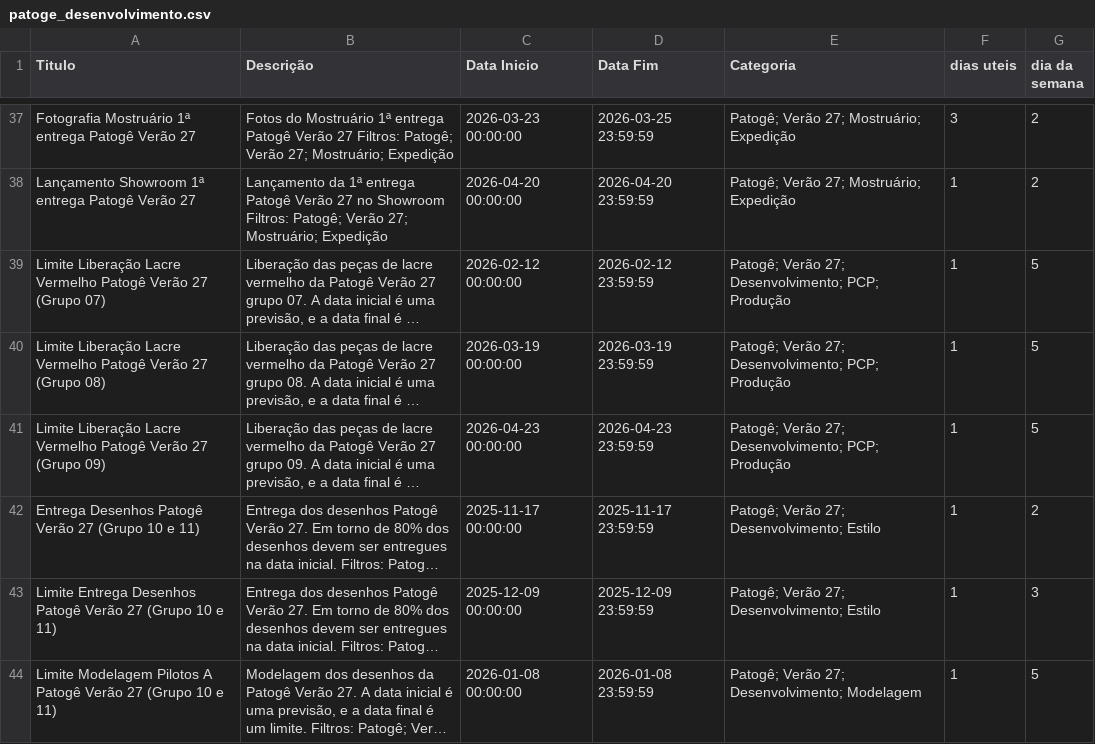
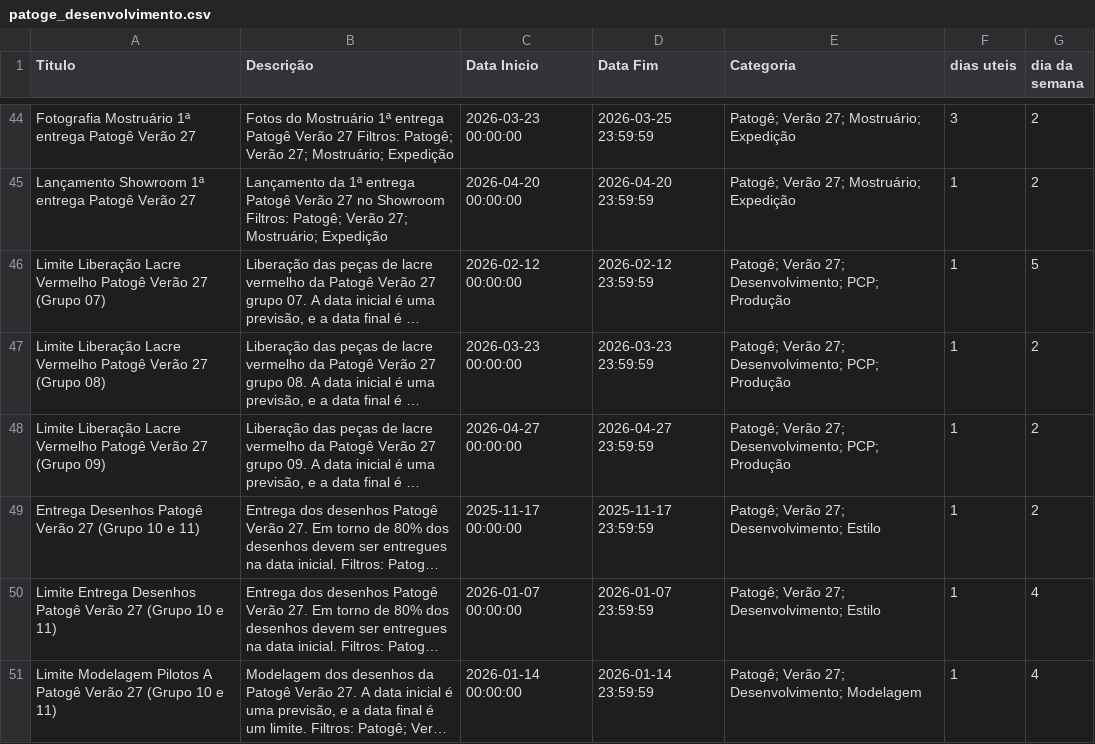
Before and after one commit to bkdac06/calendario_ptg, a CSV file: patoge_desenvolvimento.csv, drawn as a sheet; only a part is shown, gaps mark what is left out; long unchanged cells end in …; addresses are those after the commit; the diff covers the shown part only; the diff names each change by its address in the sheet, - before the commit and + after, or states it on an @@ line.

```diff
--- a/patoge_desenvolvimento.csv
+++ b/patoge_desenvolvimento.csv
-C47 (Data Inicio): 2026-03-19 00:00:00
+C47 (Data Inicio): 2026-03-23 00:00:00
-D47 (Data Fim): 2026-03-19 23:59:59
+D47 (Data Fim): 2026-03-23 23:59:59
-G47:G48 (dia da semana): 5
+G47:G48 (dia da semana): 2
-C48 (Data Inicio): 2026-04-23 00:00:00
+C48 (Data Inicio): 2026-04-27 00:00:00
-D48 (Data Fim): 2026-04-23 23:59:59
+D48 (Data Fim): 2026-04-27 23:59:59
-C50 (Data Inicio): 2025-12-09 00:00:00
+C50 (Data Inicio): 2026-01-07 00:00:00
-D50 (Data Fim): 2025-12-09 23:59:59
+D50 (Data Fim): 2026-01-07 23:59:59
-G50 (dia da semana): 3
+G50 (dia da semana): 4
-C51 (Data Inicio): 2026-01-08 00:00:00
+C51 (Data Inicio): 2026-01-14 00:00:00
-D51 (Data Fim): 2026-01-08 23:59:59
+D51 (Data Fim): 2026-01-14 23:59:59
-G51 (dia da semana): 5
+G51 (dia da semana): 4
```
Also changed, not shown: 7 added rows and 122 edited cells elsewhere in this file, noven_completo.csv, noven_desenvolvimento.csv, 1 other file.
